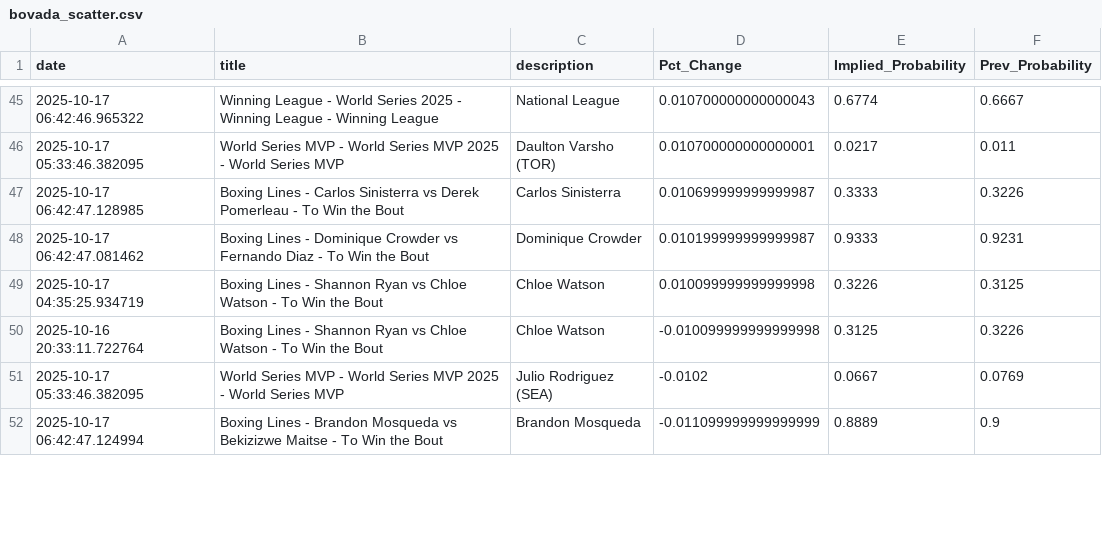
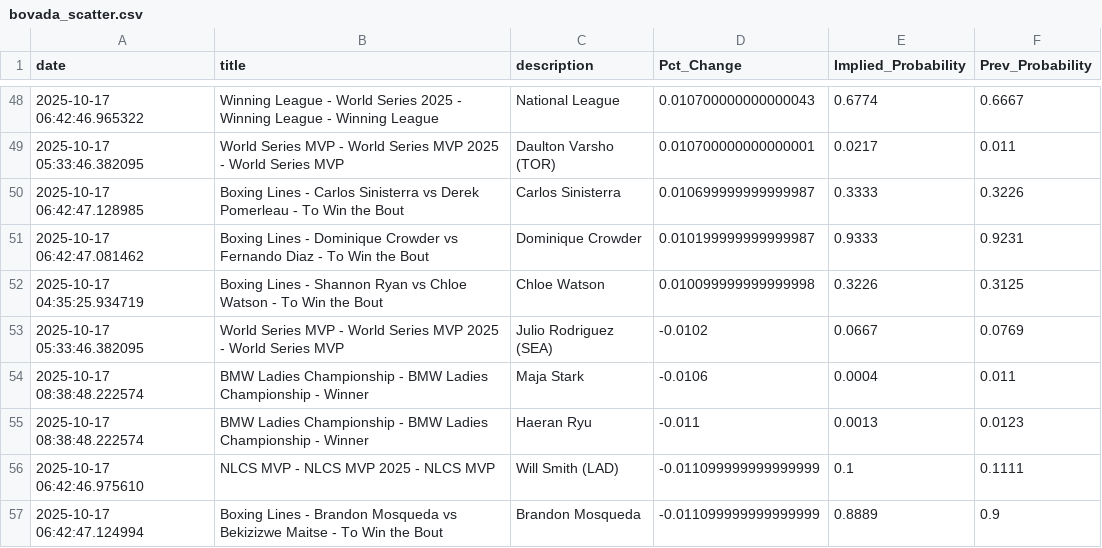
Before and after one commit to aaroncolesmith/bovada_data_1001, a CSV file: data/bovada_scatter.csv, drawn as a sheet; only a part is shown, gaps mark what is left out; the diff covers the shown part only.

```diff
--- a/data/bovada_scatter.csv
+++ b/data/bovada_scatter.csv
@@ -49,4 +52,6 @@ date,title,description,Pct_Change,Implied_Probability,Prev_Probability
 2025-10-17 04:35:25.934719,Boxing Lines - Shannon Ryan vs Chloe Watson - To Win the Bout,Chloe Watson,0.010099999999999998,0.3226,0.3125
-2025-10-16 20:33:11.722764,Boxing Lines - Shannon Ryan vs Chloe Watson - To Win the Bout,Chloe Watson,-0.010099999999999998,0.3125,0.3226
 2025-10-17 05:33:46.382095,World Series MVP - World Series MVP 2025 - World Series MVP,Julio Rodriguez (SEA),-0.0102,0.0667,0.0769
+2025-10-17 08:38:48.222574,BMW Ladies Championship - BMW Ladies Championship - Winner,Maja Stark,-0.0106,0.0004,0.011
+2025-10-17 08:38:48.222574,BMW Ladies Championship - BMW Ladies Championship - Winner,Haeran Ryu,-0.011,0.0013,0.0123
+2025-10-17 06:42:46.975610,NLCS MVP - NLCS MVP 2025 - NLCS MVP,Will Smith (LAD),-0.011099999999999999,0.1,0.1111
 2025-10-17 06:42:47.124994,Boxing Lines - Brandon Mosqueda vs Bekizizwe Maitse - To Win the Bout,Brandon Mosqueda,-0.011099999999999999,0.8889,0.9
```
Also changed, not shown: 16 added rows, 2 removed rows and 3 moved rows elsewhere in this file, 1 other file.
